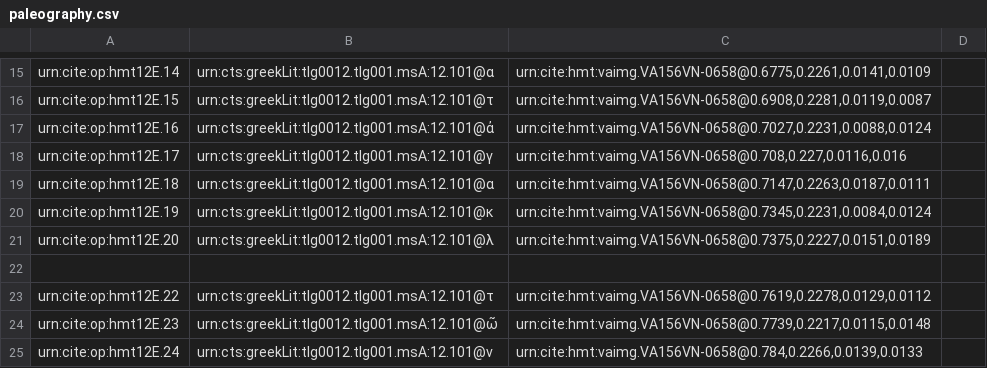
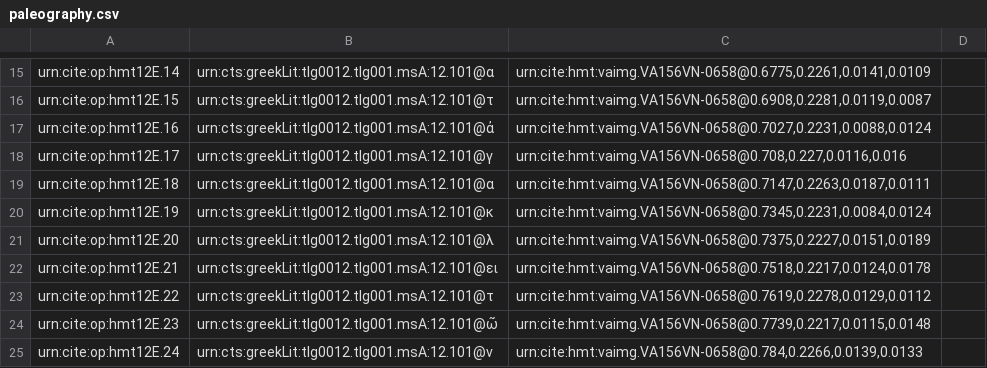
Before and after one commit to HMT-seminar-2014/hmt-12E, a CSV file: collections/paleography.csv, drawn as a sheet; only a part is shown, gaps mark what is left out.

Commit message:
Update paleography.csv

```diff
--- a/collections/paleography.csv
+++ b/collections/paleography.csv
@@ -21,3 +21,3 @@ urn:cite:op:hmt12E.19,"urn:cts:greekLit:tlg0012.tlg001.msA:12.101@κ","urn:cite:
 urn:cite:op:hmt12E.20,"urn:cts:greekLit:tlg0012.tlg001.msA:12.101@λ","urn:cite:hmt:vaimg.VA156VN-0658@0.7375,0.2227,0.0151,0.0189",
-
+urn:cite:op:hmt12E.21,"urn:cts:greekLit:tlg0012.tlg001.msA:12.101@ει","urn:cite:hmt:vaimg.VA156VN-0658@0.7518,0.2217,0.0124,0.0178",
 urn:cite:op:hmt12E.22,"urn:cts:greekLit:tlg0012.tlg001.msA:12.101@τ","urn:cite:hmt:vaimg.VA156VN-0658@0.7619,0.2278,0.0129,0.0112",
```
